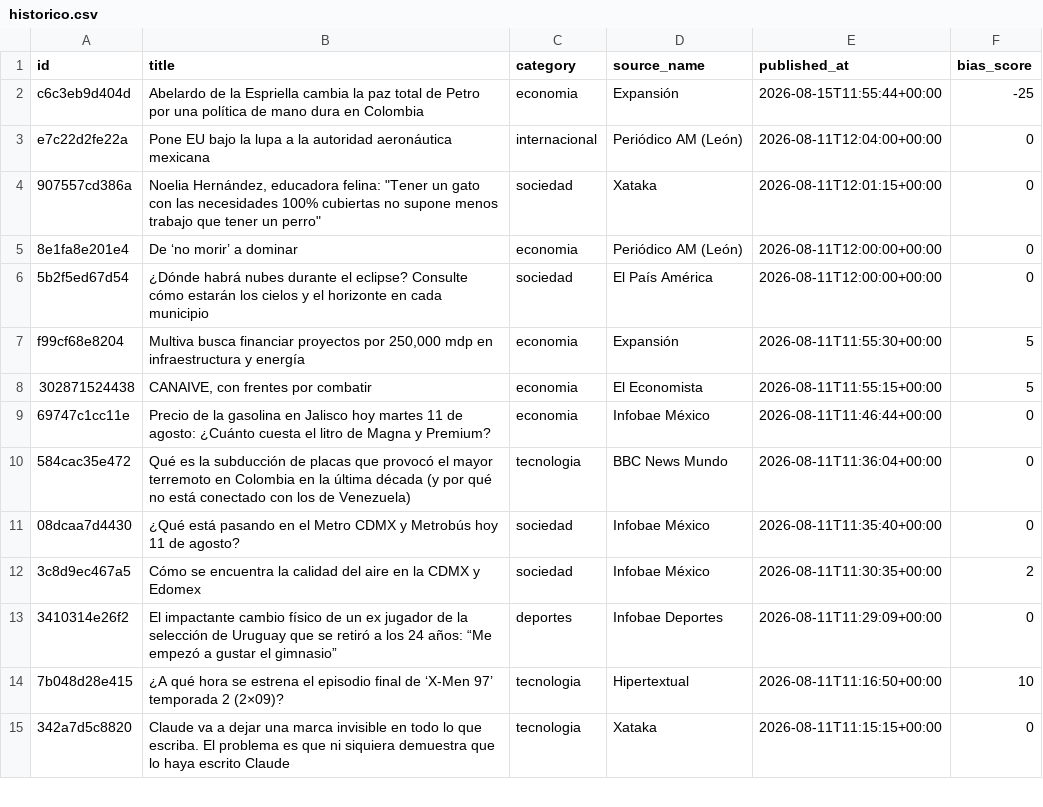
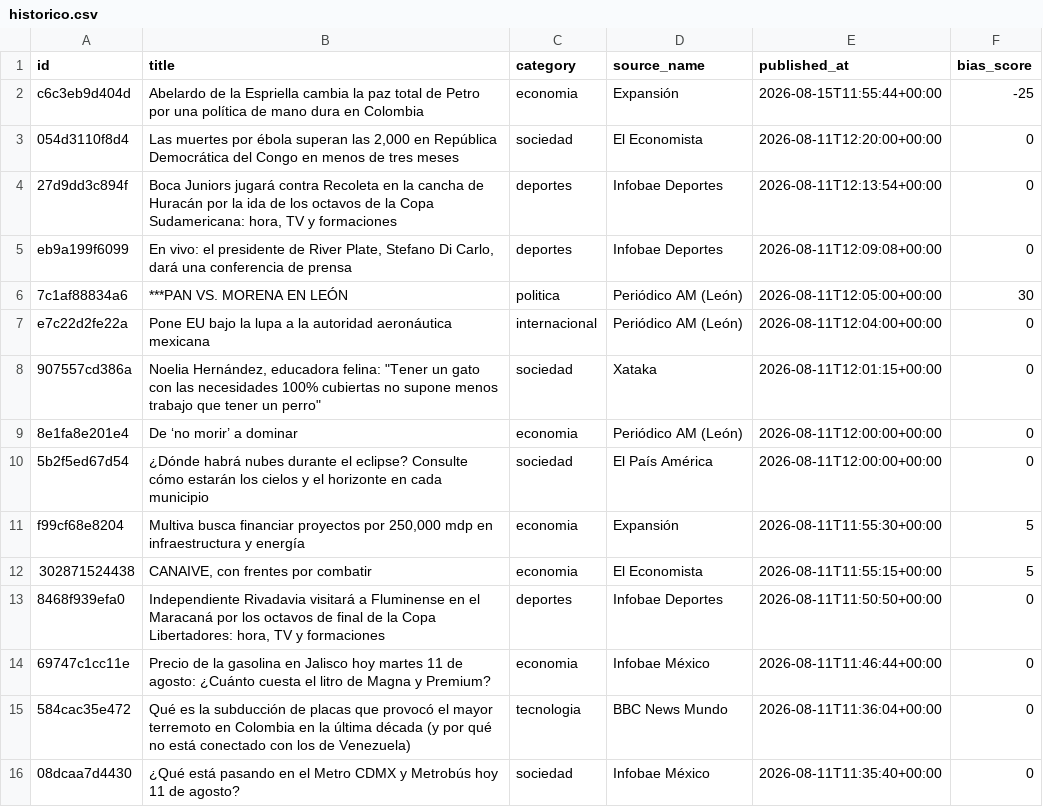
Before and after one commit to Marianomrz/ContextoWeb, a CSV file: historico.csv, drawn as a sheet; only a part is shown; the shorter side is filled out with more unchanged rows; the diff names each change by its address in the sheet, - before the commit and + after, or states it on an @@ line.

```diff
--- a/historico.csv
+++ b/historico.csv
+row 3: 054d3110f8d4 | Las muertes por ébola superan las 2,000 en República Democrática del Congo en menos de tres meses | sociedad | El Economista | 2026-08-11T12:20:00+00:00 | 0
+row 4: 27d9dd3c894f | Boca Juniors jugará contra Recoleta en la cancha de Huracán por la ida de los octavos de la Copa Sudamericana: hora, TV y formaciones | deportes | Infobae Deportes | 2026-08-11T12:13:54+00:00 | 0
+row 5: eb9a199f6099 | En vivo: el presidente de River Plate, Stefano Di Carlo, dará una conferencia de prensa | deportes | Infobae Deportes | 2026-08-11T12:09:08+00:00 | 0
+row 6: 7c1af88834a6 | ***PAN VS. MORENA EN LEÓN | politica | Periódico AM (León) | 2026-08-11T12:05:00+00:00 | 30
+row 13: 8468f939efa0 | Independiente Rivadavia visitará a Fluminense en el Maracaná por los octavos de final de la Copa Libertadores: hora, TV y formaciones | deportes | Infobae Deportes | 2026-08-11T11:50:50+00:00 | 0
```
Also changed, not shown: 14 other files.
